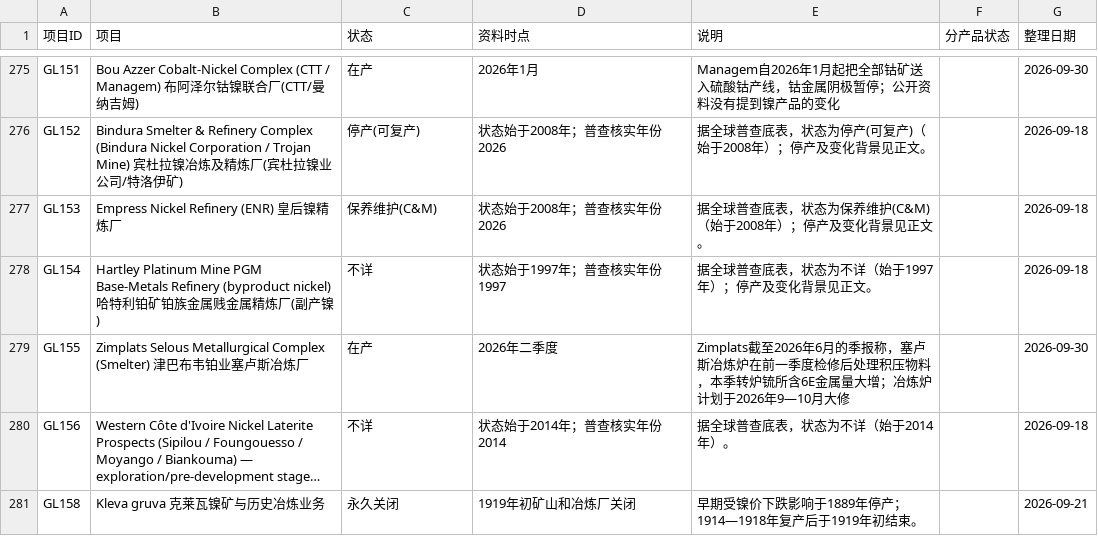
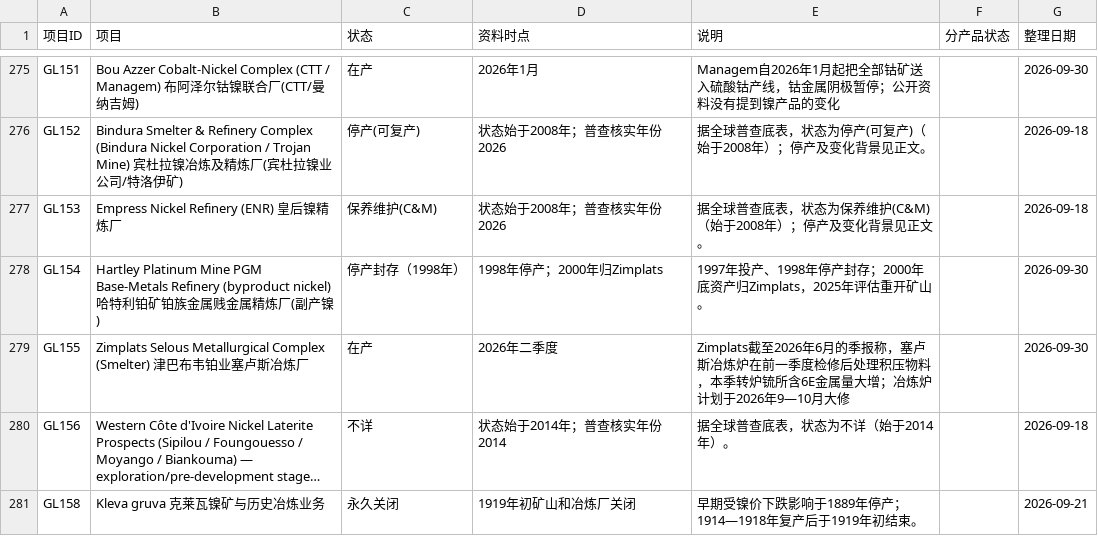
Before and after one commit to bc050603/indonesia-nickel, a CSV file: library/project-status.csv, drawn as a sheet; only a part is shown, gaps mark what is left out; long unchanged cells end in ….

```diff
--- a/library/project-status.csv
+++ b/library/project-status.csv
@@ -277,3 +277,3 @@ GL152,Bindura Smelter & Refinery Complex (Bindura Nickel Corporation / Trojan Mi
 GL153,Empress Nickel Refinery (ENR) 皇后镍精炼厂,保养维护(C&M),状态始于2008年；普查核实年份2026,据全球普查底表，状态为保养维护(C&M)（始于2008年）；停产及变化背景见正文。,,2026-09-18
-GL154,Hartley Platinum Mine PGM Base-Metals Refinery (byproduct nickel) 哈特利铂矿铂族金属贱金属精炼厂(副产镍),不详,状态始于1997年；普查核实年份1997,据全球普查底表，状态为不详（始于1997年）；停产及变化背景见正文。,,2026-09-18
+GL154,Hartley Platinum Mine PGM Base-Metals Refinery (byproduct nickel) 哈特利铂矿铂族金属贱金属精炼厂(副产镍),停产封存（1998年）,1998年停产；2000年归Zimplats,1997年投产、1998年停产封存；2000年底资产归Zimplats，2025年评估重开矿山。,,2026-09-30
 GL155,Zimplats Selous Metallurgical Complex (Smelter) 津巴布韦铂业塞卢斯冶炼厂,在产,2026年二季度,Zimplats截至2026年6月的季报称，塞卢斯冶炼炉在前一季度检修后处理积压物料，本季转炉锍所含6E金属量大增；冶炼炉计划于2026年9—10月大修,,2026-09-30
```
Also changed, not shown: library/global-register.csv, library/project-history.csv, 12 other files.
